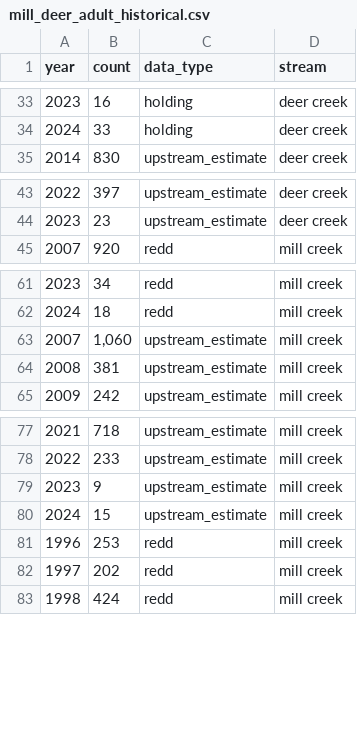
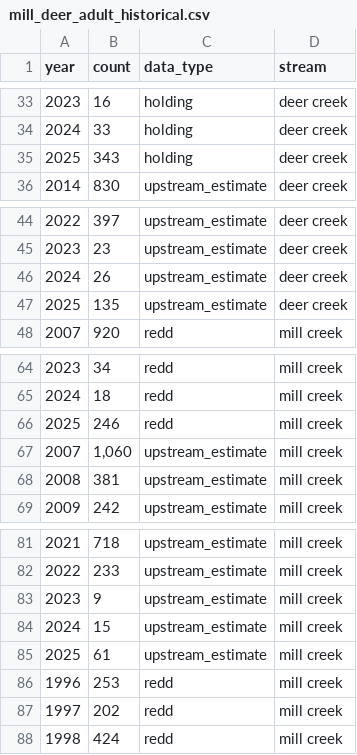
Before and after one commit to SRJPE/SRJPEdata, a CSV file: data-raw/helper-tables/mill_deer_adult_historical.csv, drawn as a sheet; only a part is shown, gaps mark what is left out; the diff names each change by its address in the sheet, - before the commit and + after, or states it on an @@ line.

Commit message:
add 2024 and 2025 deer and mill adult data from ryan

```diff
--- a/data-raw/helper-tables/mill_deer_adult_historical.csv
+++ b/data-raw/helper-tables/mill_deer_adult_historical.csv
+row 35: 2025 | 343 | holding | deer creek
+row 46: 2024 | 26 | upstream_estimate | deer creek
+row 47: 2025 | 135 | upstream_estimate | deer creek
+row 66: 2025 | 246 | redd | mill creek
+row 85: 2025 | 61 | upstream_estimate | mill creek
```
